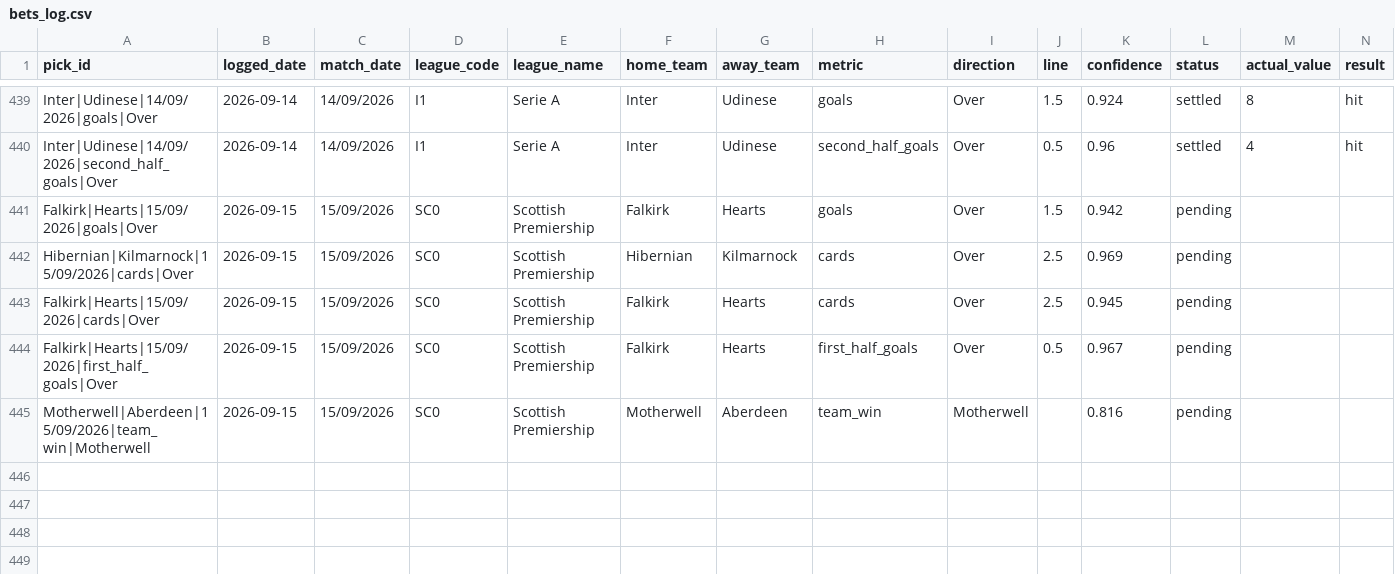
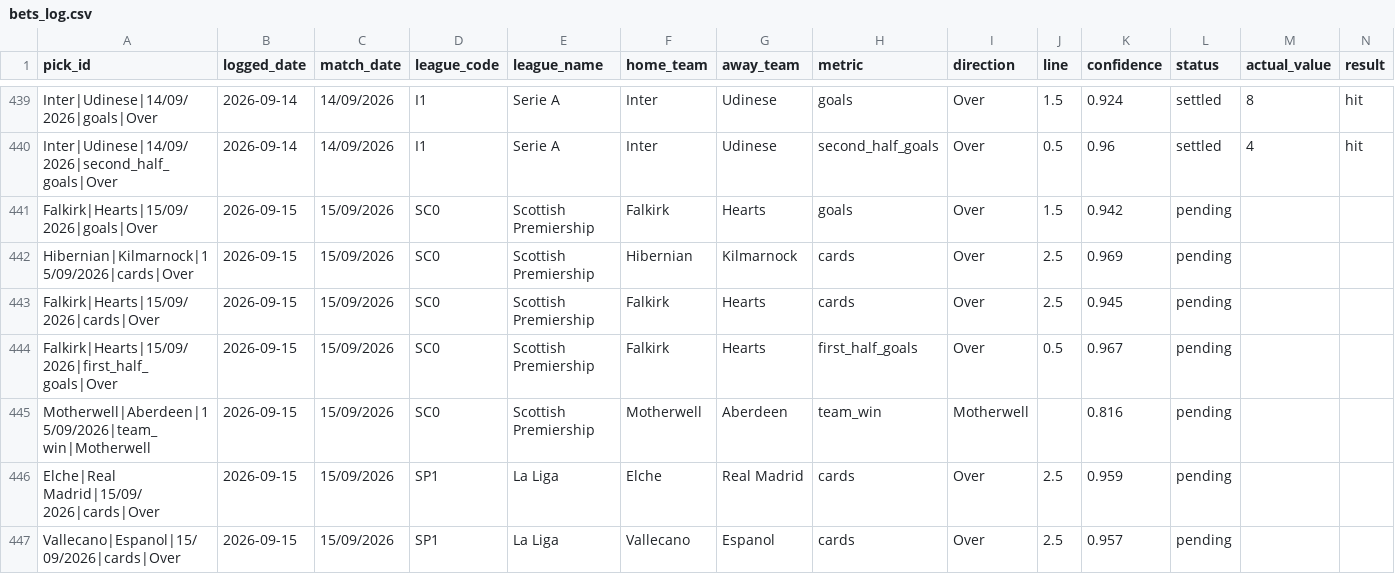
Before and after one commit to georgecharlesworth5-sudo/footystatpack, a CSV file: bets_log.csv, drawn as a sheet; only a part is shown, gaps mark what is left out; rows hold the shown columns only; the diff names each change by its address in the sheet, - before the commit and + after, or states it on an @@ line.

```diff
--- a/bets_log.csv
+++ b/bets_log.csv
+row 446: Elche|Real Madrid|15/09/2026|cards|Over | 2026-09-15 | 15/09/2026 | SP1 | La Liga | Elche | Real Madrid | cards | Over | 2.5 | 0.959 | pending
+row 447: Vallecano|Espanol|15/09/2026|cards|Over | 2026-09-15 | 15/09/2026 | SP1 | La Liga | Vallecano | Espanol | cards | Over | 2.5 | 0.957 | pending
```
Also changed, not shown: 3 other files.
